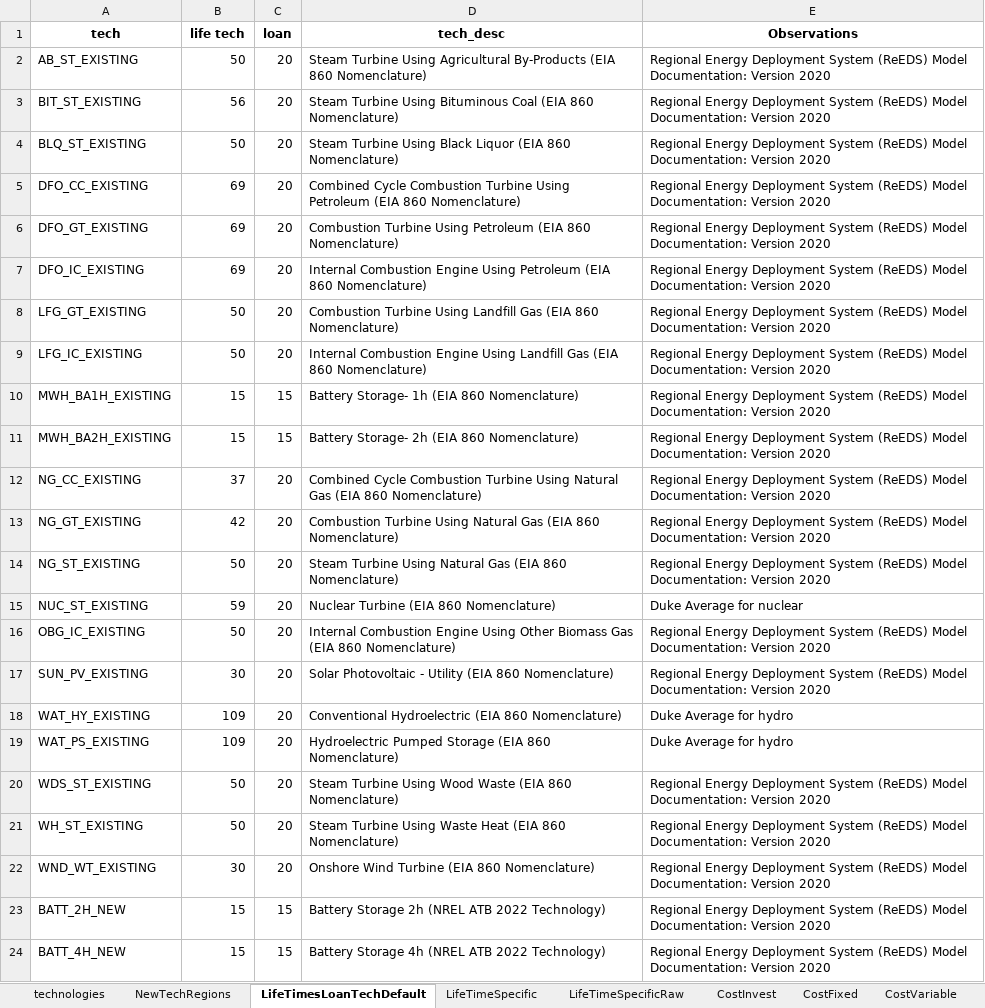
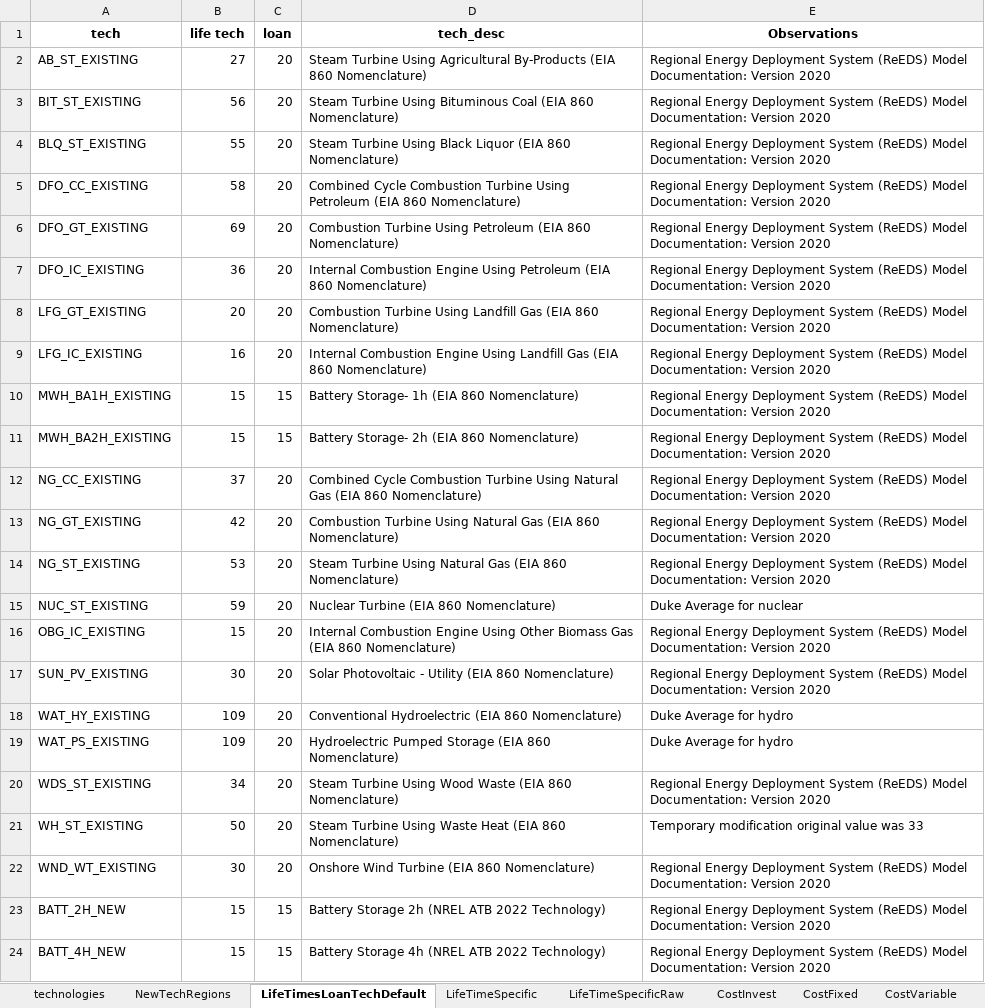
Before and after one commit to vaduraes/TemoaHurricane_V2, an Excel workbook: CreateDB_NC/InputData/ExcelUserData/UserDataPart1.xlsx, sheet LifeTimesLoanTechDefault, drawn as a sheet; only a part is shown; values as stored, in another font and other column widths than the file's, no borders; the diff names each change by its address in the sheet, - before the commit and + after, or states it on an @@ line.

```diff
--- a/CreateDB_NC/InputData/ExcelUserData/UserDataPart1.xlsx (sheet LifeTimesLoanTechDefault)
+++ b/CreateDB_NC/InputData/ExcelUserData/UserDataPart1.xlsx (sheet LifeTimesLoanTechDefault)
-B2 (life tech): 50
+B2 (life tech): 27
-B4 (life tech): 50
+B4 (life tech): 55
-B5 (life tech): 69
+B5 (life tech): 58
-B7 (life tech): 69
+B7 (life tech): 36
-B8 (life tech): 50
+B8 (life tech): 20
-B9 (life tech): 50
+B9 (life tech): 16
-B14 (life tech): 50
+B14 (life tech): 53
-B16 (life tech): 50
+B16 (life tech): 15
-B20 (life tech): 50
+B20 (life tech): 34
-E21 (Observations): Regional Energy Deployment System (ReEDS) Model Documentation: Version 2020
+E21 (Observations): Temporary modification original value was 33
```
Also changed, not shown: CreateDB_NC/InputData/FragilityCurvesData/PercentageHurricaneDamage.xlsx, CreateDB_NC/InputData/FragilityCurvesData/ProbabilityEachScenario.xlsx, 25 other files.
